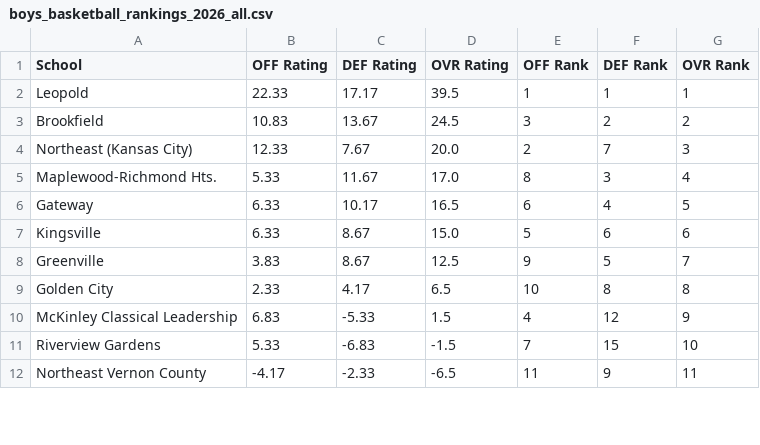
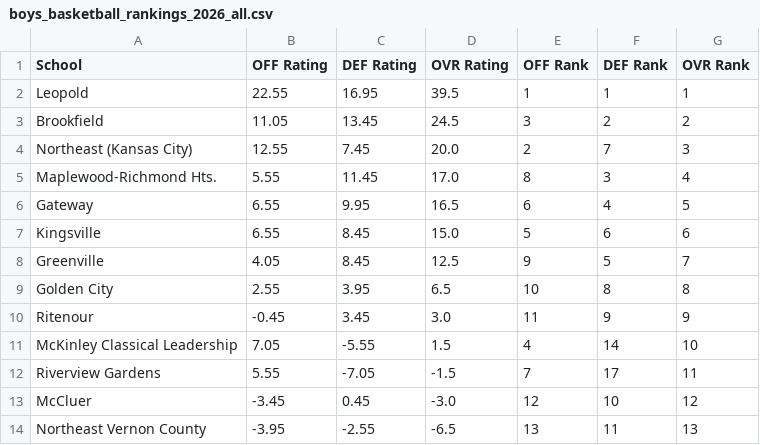
Before and after one commit to AllMOSports/Boys_Basketball_Ratings_2026-2027, a CSV file: boys_basketball_rankings_2026_all.csv, drawn as a sheet; only a part is shown; the diff covers the shown part only.

```diff
--- a/boys_basketball_rankings_2026_all.csv
+++ b/boys_basketball_rankings_2026_all.csv
@@ -1,12 +1,14 @@
 School,OFF Rating,DEF Rating,OVR Rating,OFF Rank,DEF Rank,OVR Rank
-Leopold,22.33,17.17,39.5,1,1,1
-Brookfield,10.83,13.67,24.5,3,2,2
-Northeast (Kansas City),12.33,7.67,20.0,2,7,3
-Maplewood-Richmond Hts.,5.33,11.67,17.0,8,3,4
-Gateway,6.33,10.17,16.5,6,4,5
-Kingsville,6.33,8.67,15.0,5,6,6
-Greenville,3.83,8.67,12.5,9,5,7
-Golden City,2.33,4.17,6.5,10,8,8
-McKinley Classical Leadership,6.83,-5.33,1.5,4,12,9
-Riverview Gardens,5.33,-6.83,-1.5,7,15,10
-Northeast Vernon County,-4.17,-2.33,-6.5,11,9,11
+Leopold,22.55,16.95,39.5,1,1,1
+Brookfield,11.05,13.45,24.5,3,2,2
+Northeast (Kansas City),12.55,7.45,20.0,2,7,3
+Maplewood-Richmond Hts.,5.55,11.45,17.0,8,3,4
+Gateway,6.55,9.95,16.5,6,4,5
+Kingsville,6.55,8.45,15.0,5,6,6
+Greenville,4.05,8.45,12.5,9,5,7
+Golden City,2.55,3.95,6.5,10,8,8
+Ritenour,-0.45,3.45,3.0,11,9,9
+McKinley Classical Leadership,7.05,-5.55,1.5,4,14,10
+Riverview Gardens,5.55,-7.05,-1.5,7,17,11
+McCluer,-3.45,0.45,-3.0,12,10,12
+Northeast Vernon County,-3.95,-2.55,-6.5,13,11,13
```
Also changed, not shown: 35 edited cells elsewhere in this file, boys_basketball_games_2026.csv, boys_basketball_games_2026_all.csv, 23 other files.
